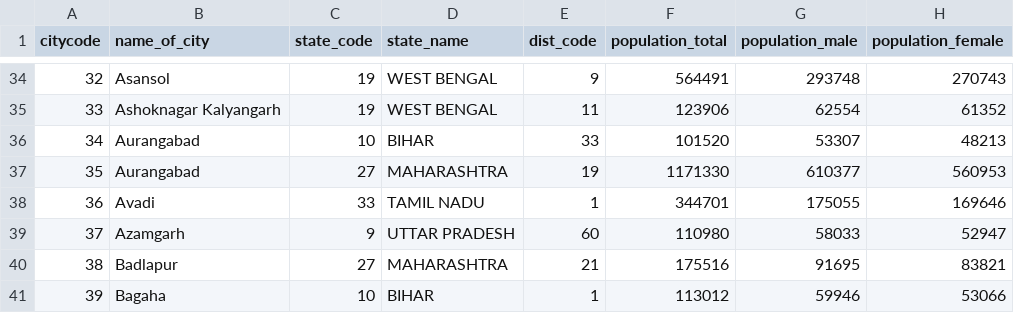
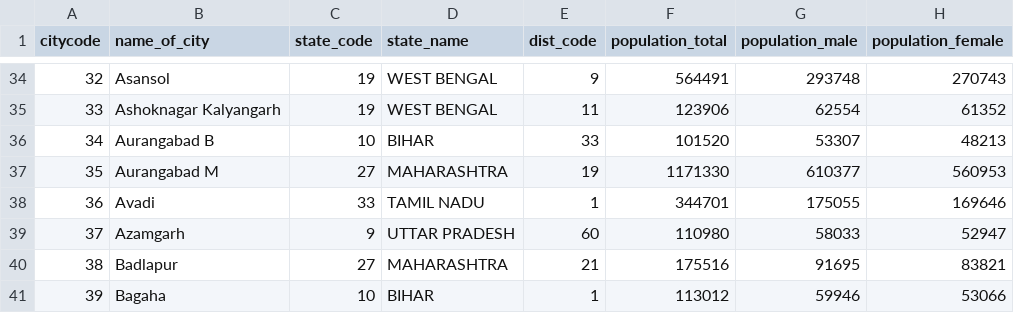
Before and after one commit to SushantBharti/Top-500-Indian-Cities, a CSV file: K-Means.csv, drawn as a sheet; only a part is shown, gaps mark what is left out; the diff names each change by its address in the sheet, - before the commit and + after, or states it on an @@ line.

```diff
--- a/K-Means.csv
+++ b/K-Means.csv
-B36 (name_of_city): Aurangabad
+B36 (name_of_city): Aurangabad B
-B37 (name_of_city): Aurangabad
+B37 (name_of_city): Aurangabad M
```
Also changed, not shown: 2 other files.
